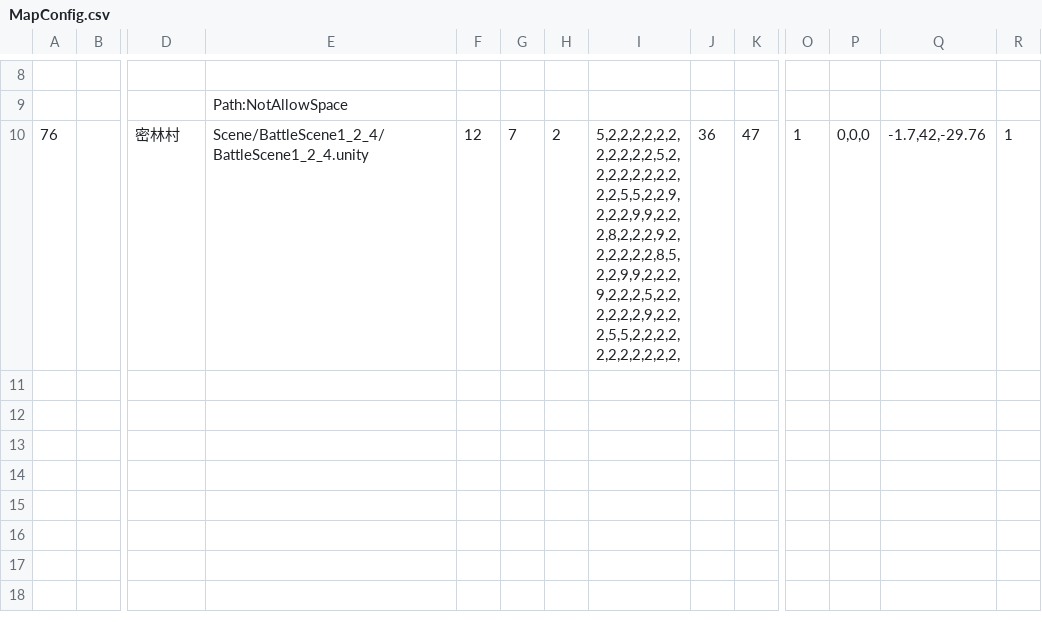
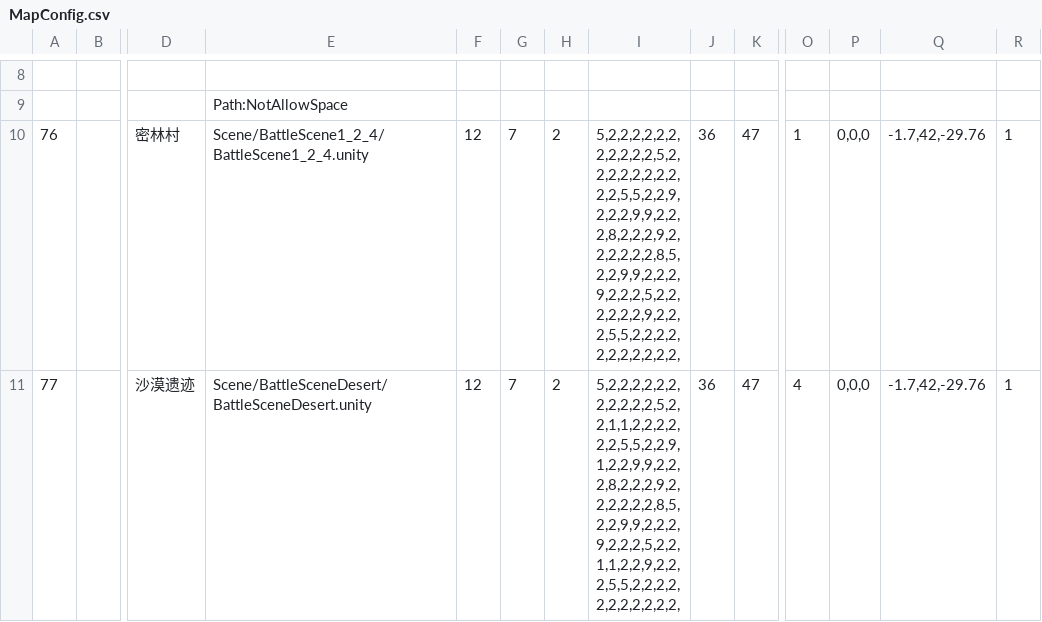
Before and after one commit to baodingfengyun/MySTG, a CSV file: Excels/MapConfig.csv, drawn as a sheet; only a part is shown, gaps mark what is left out; rows hold the shown columns only; ↵ is a line break in a cell; the diff names each change by its address in the sheet, - before the commit and + after, or states it on an @@ line.

```diff
--- a/Excels/MapConfig.csv
+++ b/Excels/MapConfig.csv
+row 11: 77 |  | 沙漠遗迹 | Scene/BattleSceneDesert/BattleSceneDesert.unity | 12 | 7 | 2 | 5,2,2,2,2,2,2, ↵ 2,2,2,2,2,5,2, ↵ 2,1,1,2,2,2,2, ↵ 2,2,5,5,2,2,9, ↵ 1,2,2,9,9,2,2, ↵ 2,8,2,2,2,9,2, ↵ 2,2,2,2,2,8,5, ↵ 2,2,9,9,2,2,2, ↵ 9,2,2,2,5,2,2, ↵ 1,1,2,2,9,2,2, ↵ 2,5,5,2,2,2,2, ↵ 2,2,2,2,2,2,2, | 36 | 47 | 4 | 0,0,0 | -1.7,42,-29.76 | 1
```
Also changed, not shown: Excels/Level.csv, Excels/Localization.csv, 10 other files.
